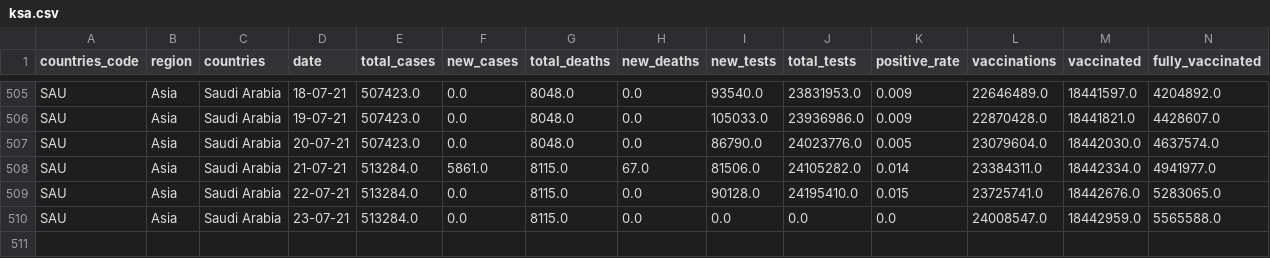
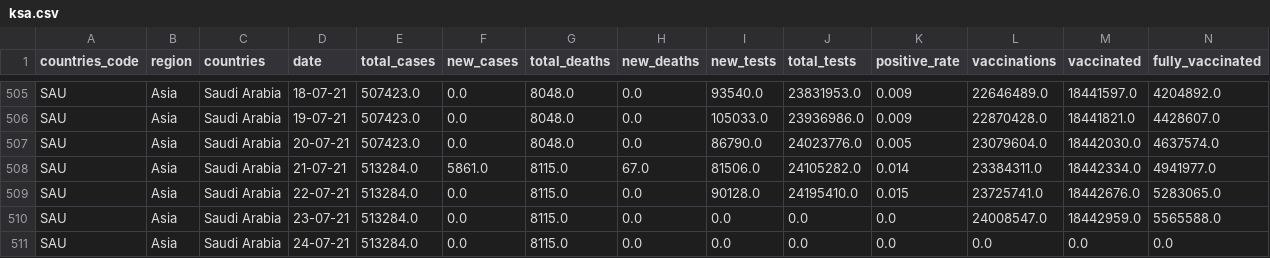
Before and after one commit to iimrx/data-analysis-workflow, a CSV file: datasets/created/ksa.csv, drawn as a sheet; only a part is shown, gaps mark what is left out; rows hold the shown columns only; the diff names each change by its address in the sheet, - before the commit and + after, or states it on an @@ line.

Commit message:
Done Updating (Dataset and DB)

```diff
--- a/datasets/created/ksa.csv
+++ b/datasets/created/ksa.csv
+row 511: SAU | Asia | Saudi Arabia | 24-07-21 | 513284.0 | 0.0 | 8115.0 | 0.0 | 0.0 | 0.0 | 0.0 | 0.0 | 0.0 | 0.0
```
Also changed, not shown: 2 other files.
